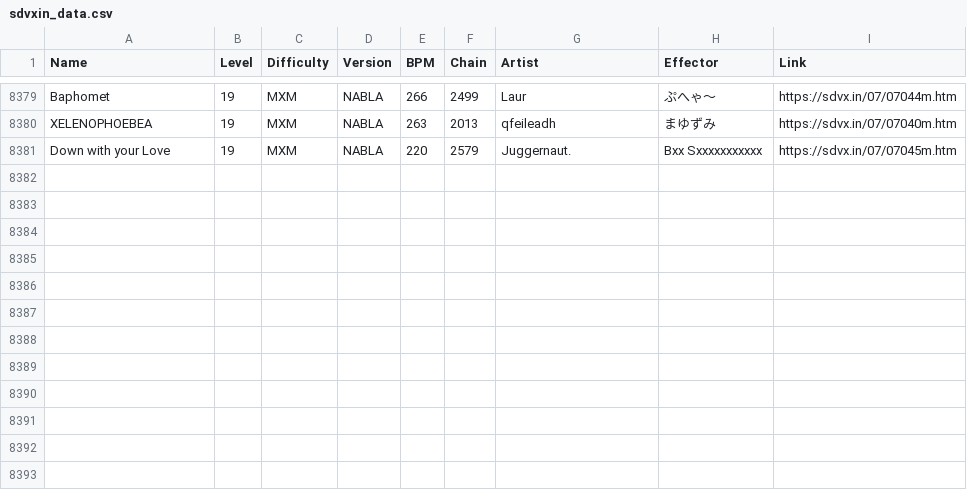
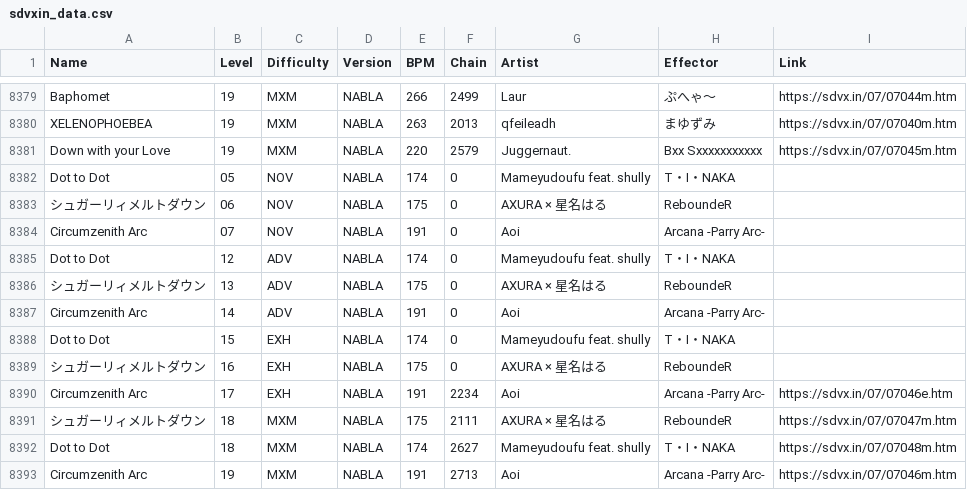
Before and after one commit to betapa/sdvx_total, a CSV file: sdvxin_scraper/sdvxin_data.csv, drawn as a sheet; only a part is shown, gaps mark what is left out; the diff names each change by its address in the sheet, - before the commit and + after, or states it on an @@ line.

```diff
--- a/sdvxin_scraper/sdvxin_data.csv
+++ b/sdvxin_scraper/sdvxin_data.csv
+row 8382: Dot to Dot | 05 | NOV | NABLA | 174 | 0 | Mameyudoufu feat. shully | T・I・NAKA
+row 8383: シュガーリィメルトダウン | 06 | NOV | NABLA | 175 | 0 | AXURA × 星名はる | ReboundeR
+row 8384: Circumzenith Arc | 07 | NOV | NABLA | 191 | 0 | Aoi | Arcana -Parry Arc-
+row 8385: Dot to Dot | 12 | ADV | NABLA | 174 | 0 | Mameyudoufu feat. shully | T・I・NAKA
+row 8386: シュガーリィメルトダウン | 13 | ADV | NABLA | 175 | 0 | AXURA × 星名はる | ReboundeR
+row 8387: Circumzenith Arc | 14 | ADV | NABLA | 191 | 0 | Aoi | Arcana -Parry Arc-
+row 8388: Dot to Dot | 15 | EXH | NABLA | 174 | 0 | Mameyudoufu feat. shully | T・I・NAKA
+row 8389: シュガーリィメルトダウン | 16 | EXH | NABLA | 175 | 0 | AXURA × 星名はる | ReboundeR
+row 8390: Circumzenith Arc | 17 | EXH | NABLA | 191 | 2234 | Aoi | Arcana -Parry Arc- | https://sdvx.in/07/07046e.htm
+row 8391: シュガーリィメルトダウン | 18 | MXM | NABLA | 175 | 2111 | AXURA × 星名はる | ReboundeR | https://sdvx.in/07/07047m.htm
+row 8392: Dot to Dot | 18 | MXM | NABLA | 174 | 2627 | Mameyudoufu feat. shully | T・I・NAKA | https://sdvx.in/07/07048m.htm
+row 8393: Circumzenith Arc | 19 | MXM | NABLA | 191 | 2713 | Aoi | Arcana -Parry Arc- | https://sdvx.in/07/07046m.htm
```
